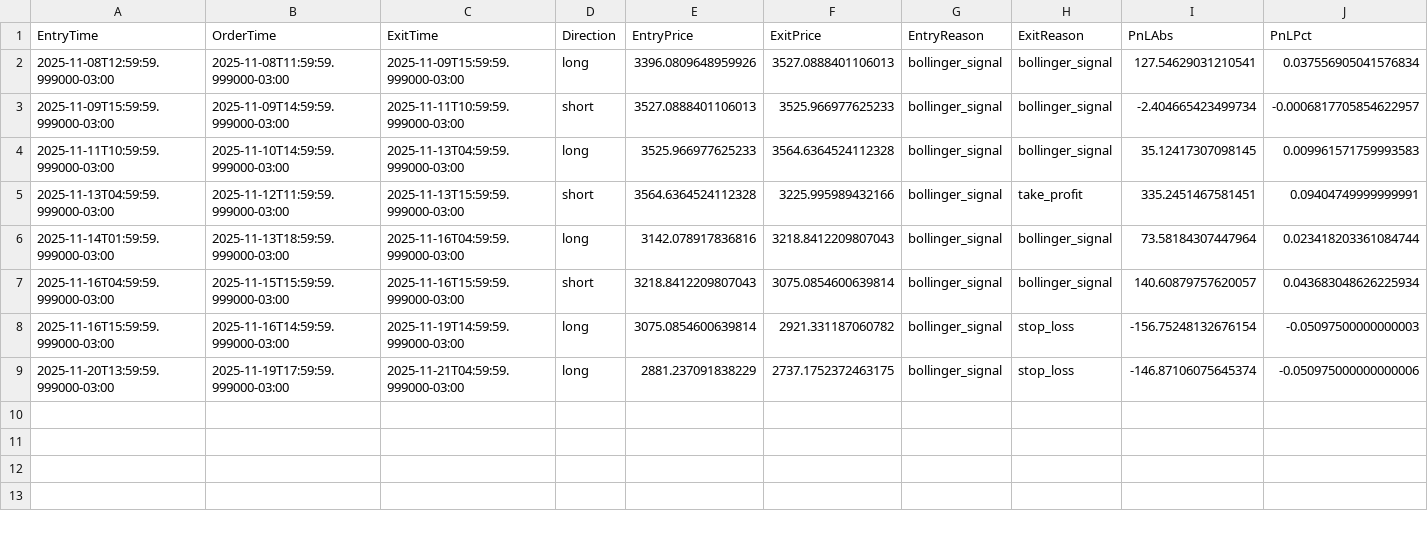
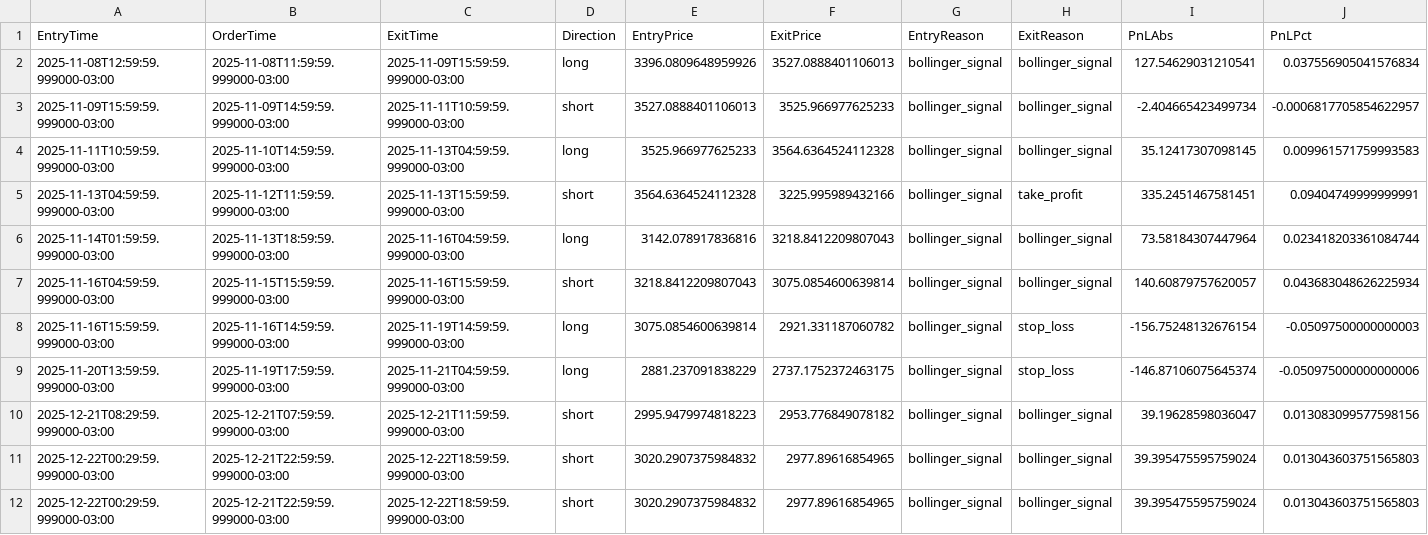
Before and after one commit to BrunoCoden/binance-candles-bot, a CSV file: backtest/backtestTR/trades.csv, drawn as a sheet; only a part is shown; rows hold the shown columns only; the diff names each change by its address in the sheet, - before the commit and + after, or states it on an @@ line.

```diff
--- a/backtest/backtestTR/trades.csv
+++ b/backtest/backtestTR/trades.csv
+row 10: 2025-12-21T08:29:59.999000-03:00 | 2025-12-21T07:59:59.999000-03:00 | 2025-12-21T11:59:59.999000-03:00 | short | 2995.9479974818223 | 2953.776849078182 | bollinger_signal | bollinger_signal | 39.19628598036047 | 0.013083099577598156
+row 11: 2025-12-22T00:29:59.999000-03:00 | 2025-12-21T22:59:59.999000-03:00 | 2025-12-22T18:59:59.999000-03:00 | short | 3020.2907375984832 | 2977.89616854965 | bollinger_signal | bollinger_signal | 39.395475595759024 | 0.013043603751565803
+row 12: 2025-12-22T00:29:59.999000-03:00 | 2025-12-21T22:59:59.999000-03:00 | 2025-12-22T18:59:59.999000-03:00 | short | 3020.2907375984832 | 2977.89616854965 | bollinger_signal | bollinger_signal | 39.395475595759024 | 0.013043603751565803
```
Also changed, not shown: estrategia_trades.csv, trades_dashboard/live/trades_table.csv, 5 other files.
